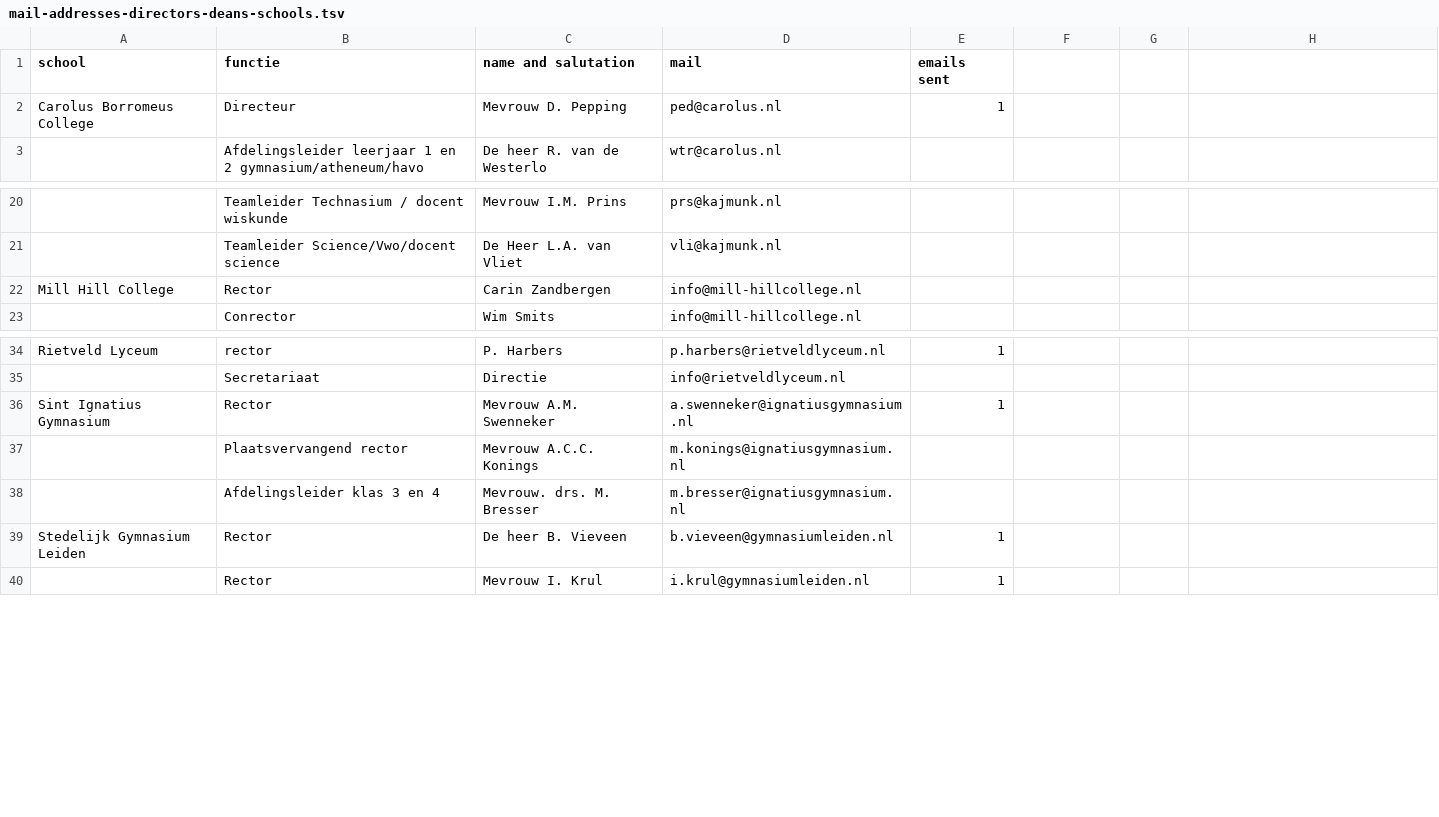
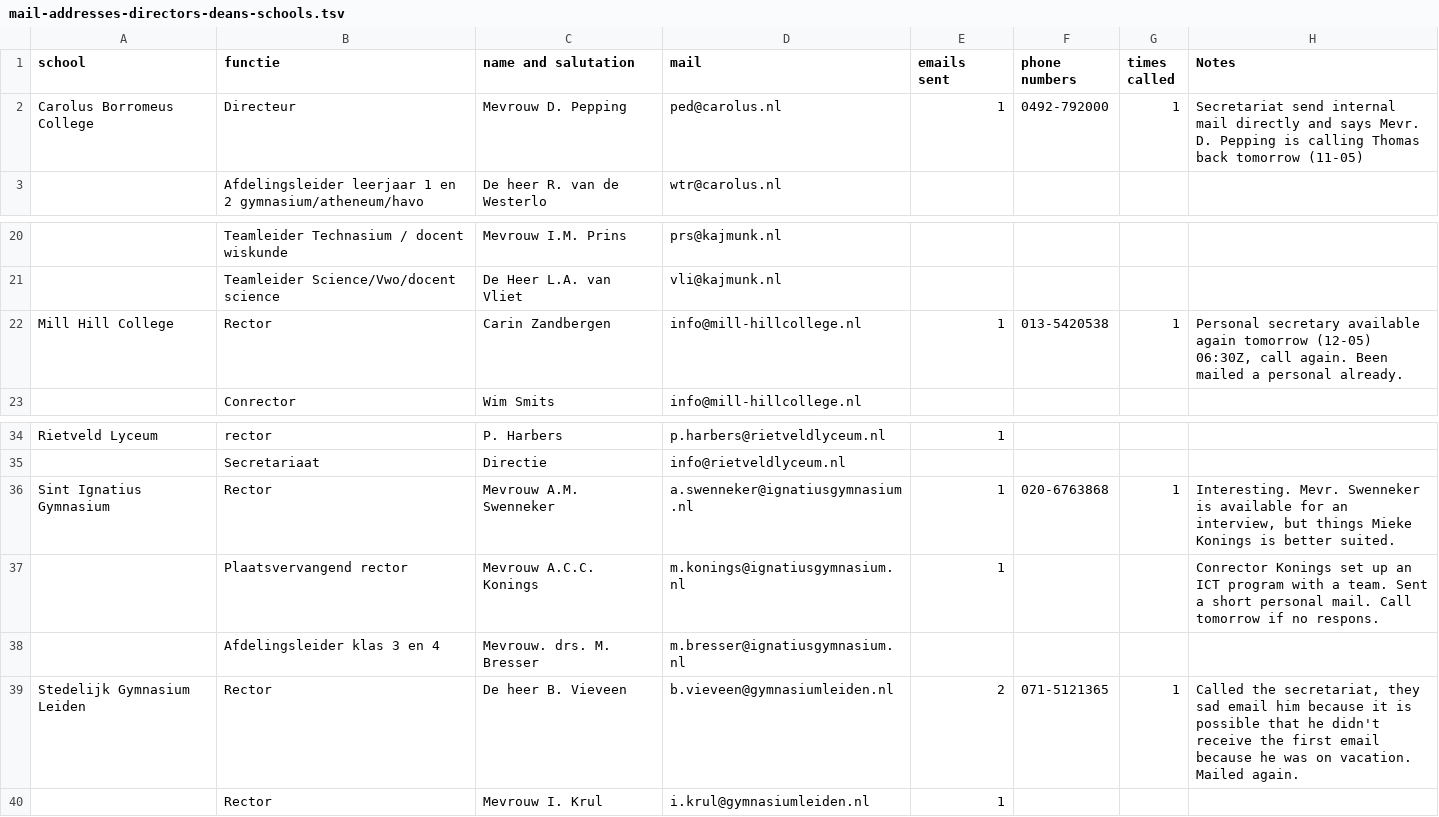
Before and after one commit to newatoms/beta, a TSV file: _private/customers/de-nederlandse-school/general-resources/mail-addresses-directors-deans-schools.tsv, drawn as a sheet; only a part is shown, gaps mark what is left out; the diff names each change by its address in the sheet, - before the commit and + after, or states it on an @@ line.

Commit message:
deleted the csv because tsk is slightly better readable
and made some inserted my notes I made during conversations

```diff
--- a/_private/customers/de-nederlandse-school/general-resources/mail-addresses-directors-deans-schools.tsv
+++ b/_private/customers/de-nederlandse-school/general-resources/mail-addresses-directors-deans-schools.tsv
-F1: (empty)
+F1: phone numbers
-G1: (empty)
+G1: times called
-H1: (empty)
+H1: Notes
-F2 (phone numbers): (empty)
+F2 (phone numbers): 0492-792000
-G2 (times called): (empty)
+G2 (times called): 1
-H2 (Notes): (empty)
+H2 (Notes): Secretariat send internal mail directly and says Mevr. D. Pepping is calling Thomas back tomorrow (11-05)
-E22 (emails sent): (empty)
+E22 (emails sent): 1
-F22 (phone numbers): (empty)
+F22 (phone numbers): 013-5420538
-G22 (times called): (empty)
+G22 (times called): 1
-H22 (Notes): (empty)
+H22 (Notes): Personal secretary available again tomorrow (12-05) 06:30Z, call again. Been mailed a personal already.
-F36 (phone numbers): (empty)
+F36 (phone numbers): 020-6763868
-G36 (times called): (empty)
+G36 (times called): 1
-H36 (Notes): (empty)
+H36 (Notes): Interesting. Mevr. Swenneker is available for an interview, but things Mieke Konings is better suited.
-E37 (emails sent): (empty)
+E37 (emails sent): 1
-H37 (Notes): (empty)
+H37 (Notes): Conrector Konings set up an ICT program with a team. Sent a short personal mail. Call tomorrow if no respons.
-E39 (emails sent): 1
+E39 (emails sent): 2
-F39 (phone numbers): (empty)
+F39 (phone numbers): 071-5121365
-G39 (times called): (empty)
+G39 (times called): 1
-H39 (Notes): (empty)
+H39 (Notes): Called the secretariat, they sad email him because it is possible that he didn't receive the first email because he was on vacation. Mailed again.
```
Also changed, not shown: 1 other file.
